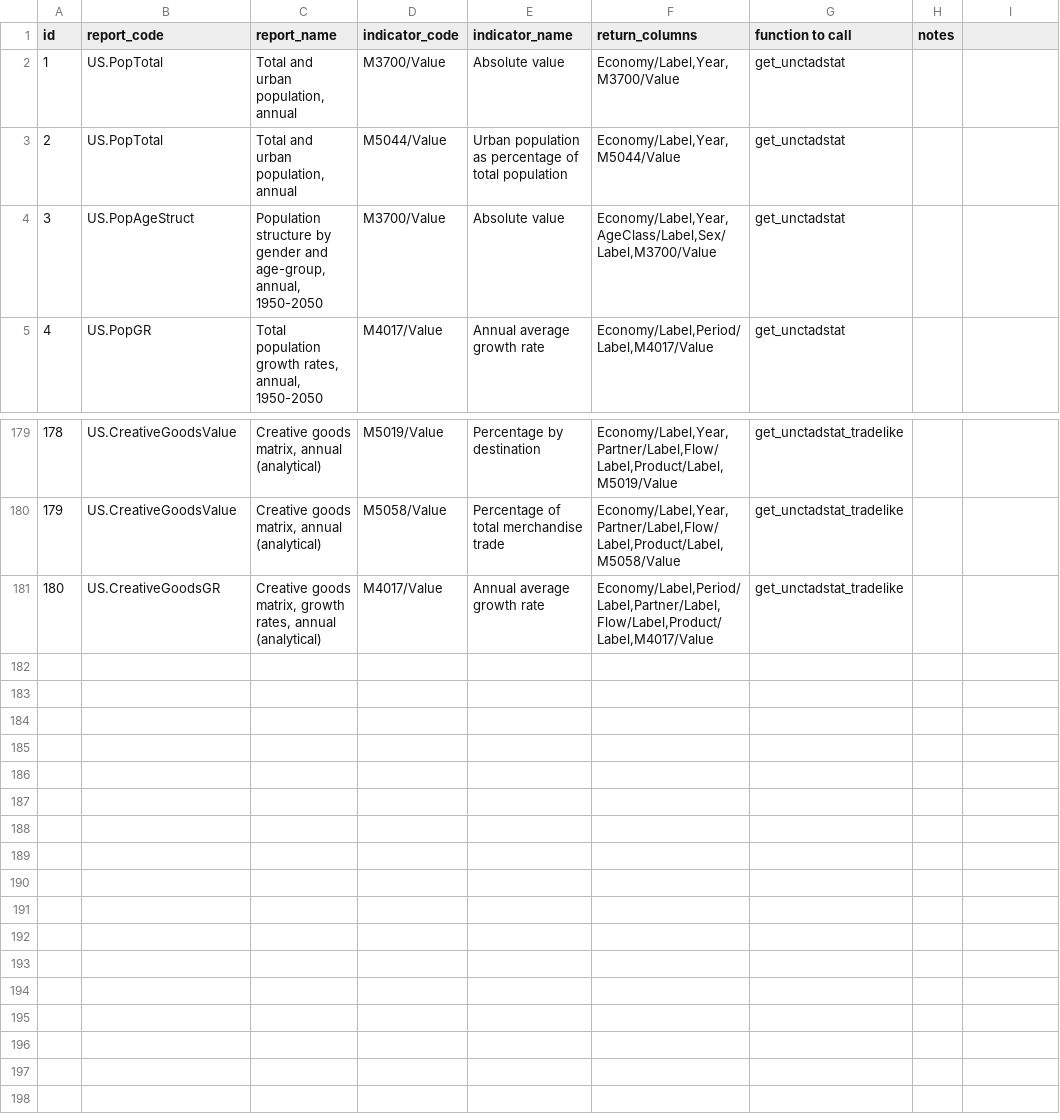
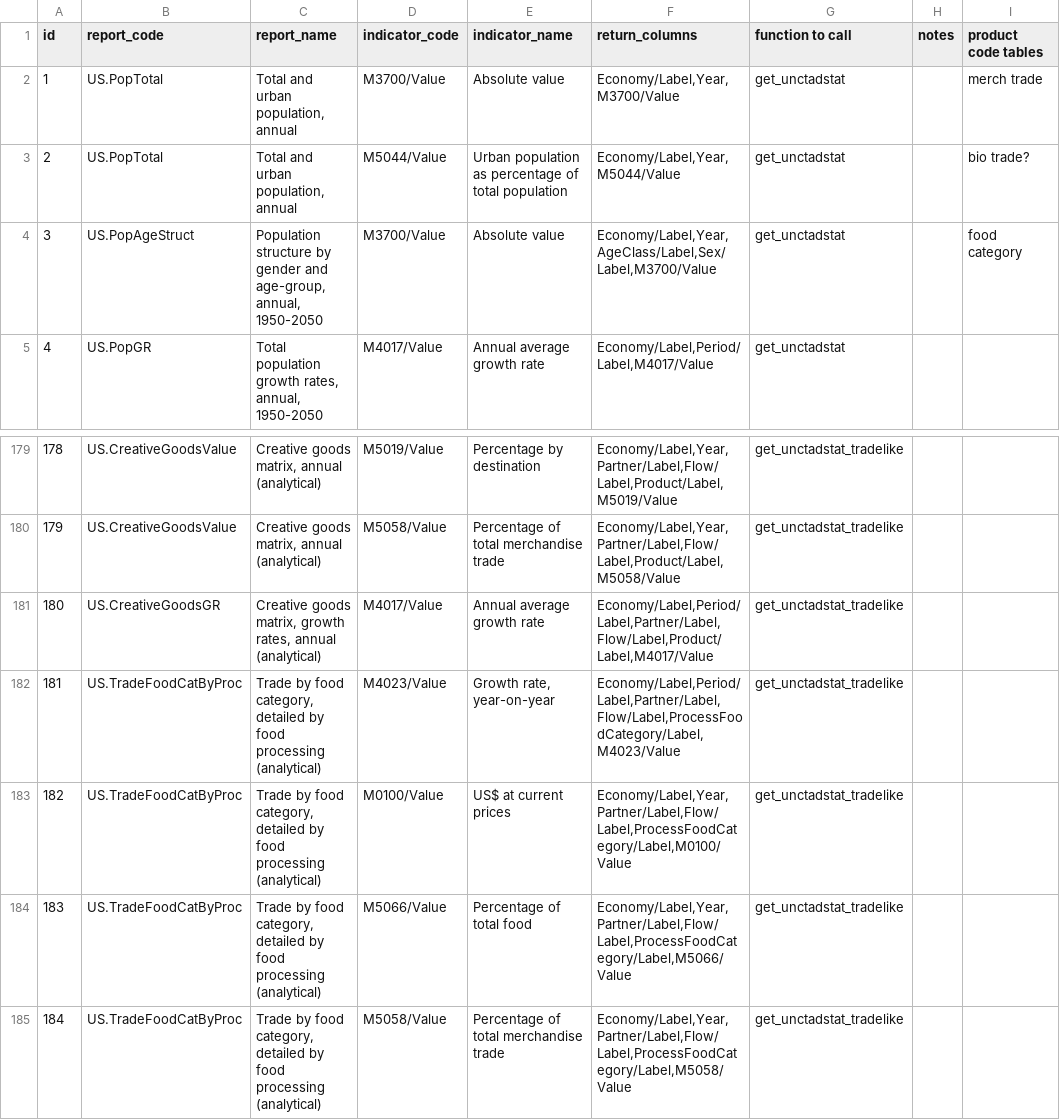
Before and after one commit to dhopp1/statschat, a CSV file: metadata/unctadstat_key.csv, drawn as a sheet; only a part is shown, gaps mark what is left out; the diff names each change by its address in the sheet, - before the commit and + after, or states it on an @@ line.

Commit message:
Adding trade by food category

```diff
--- a/metadata/unctadstat_key.csv
+++ b/metadata/unctadstat_key.csv
-I1: (empty)
+I1: product code tables
-I2 (product code tables): (empty)
+I2 (product code tables): merch trade
-I3 (product code tables): (empty)
+I3 (product code tables): bio trade?
-I4 (product code tables): (empty)
+I4 (product code tables): food category
+row 182: 181 | US.TradeFoodCatByProc | Trade by food category, detailed by food processing (analytical) | M4023/Value | Growth rate, year-on-year | Economy/Label,Period/Label,Partner/Label,Flow/Label,ProcessFoodCategory/Label,M4023/Value | get_unctadstat_tradelike
+row 183: 182 | US.TradeFoodCatByProc | Trade by food category, detailed by food processing (analytical) | M0100/Value | US$ at current prices | Economy/Label,Year,Partner/Label,Flow/Label,ProcessFoodCategory/Label,M0100/Value | get_unctadstat_tradelike
+row 184: 183 | US.TradeFoodCatByProc | Trade by food category, detailed by food processing (analytical) | M5066/Value | Percentage of total food | Economy/Label,Year,Partner/Label,Flow/Label,ProcessFoodCategory/Label,M5066/Value | get_unctadstat_tradelike
+row 185: 184 | US.TradeFoodCatByProc | Trade by food category, detailed by food processing (analytical) | M5058/Value | Percentage of total merchandise trade | Economy/Label,Year,Partner/Label,Flow/Label,ProcessFoodCategory/Label,M5058/Value | get_unctadstat_tradelike
```
Also changed, not shown: 1 other file.
